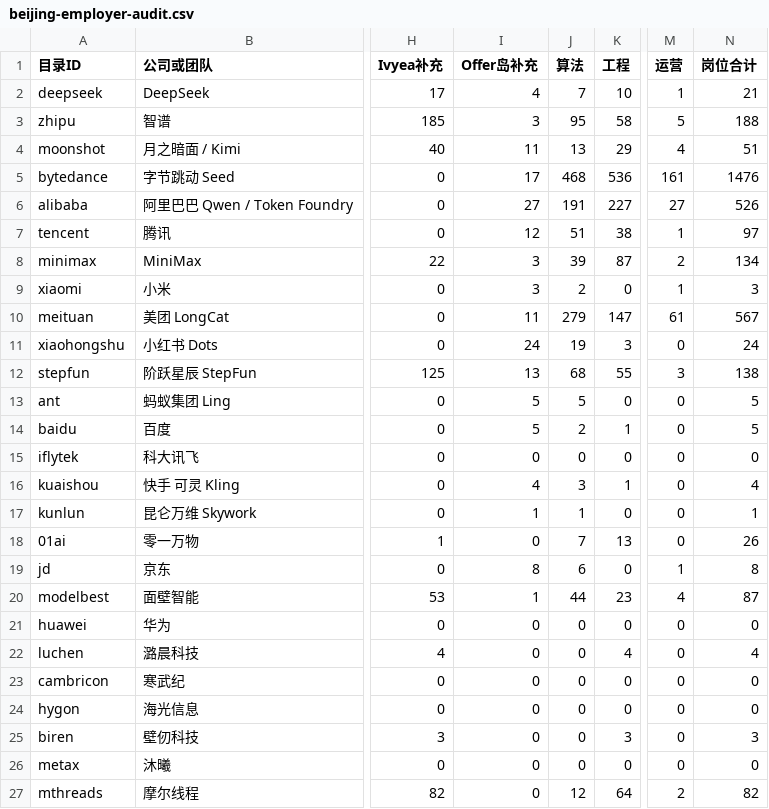
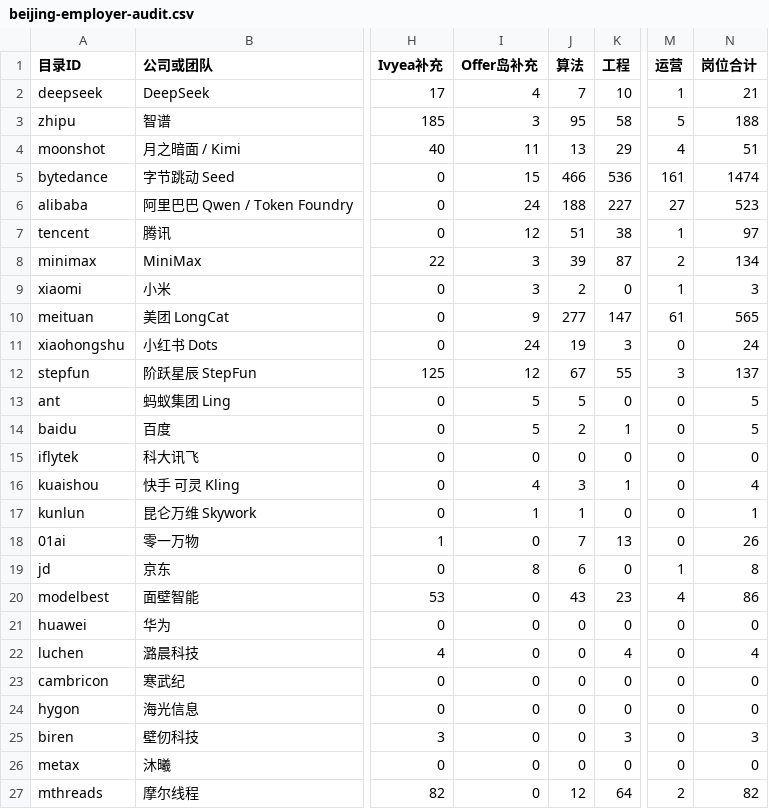
Before and after one commit to ningsiyuan1024/ai-company-map, a CSV file: docs/beijing-employer-audit.csv, drawn as a sheet; only a part is shown, gaps mark what is left out; the diff names each change by its address in the sheet, - before the commit and + after, or states it on an @@ line.

```diff
--- a/docs/beijing-employer-audit.csv
+++ b/docs/beijing-employer-audit.csv
-I5 (Offer岛补充): 17
+I5 (Offer岛补充): 15
-J5 (算法): 468
+J5 (算法): 466
-N5 (岗位合计): 1476
+N5 (岗位合计): 1474
-I6 (Offer岛补充): 27
+I6 (Offer岛补充): 24
-J6 (算法): 191
+J6 (算法): 188
-N6 (岗位合计): 526
+N6 (岗位合计): 523
-I10 (Offer岛补充): 11
+I10 (Offer岛补充): 9
-J10 (算法): 279
+J10 (算法): 277
-N10 (岗位合计): 567
+N10 (岗位合计): 565
-I12 (Offer岛补充): 13
+I12 (Offer岛补充): 12
-J12 (算法): 68
+J12 (算法): 67
-N12 (岗位合计): 138
+N12 (岗位合计): 137
-I20 (Offer岛补充): 1
+I20 (Offer岛补充): 0
-J20 (算法): 44
+J20 (算法): 43
-N20 (岗位合计): 87
+N20 (岗位合计): 86
```
Also changed, not shown: 8 other files.
